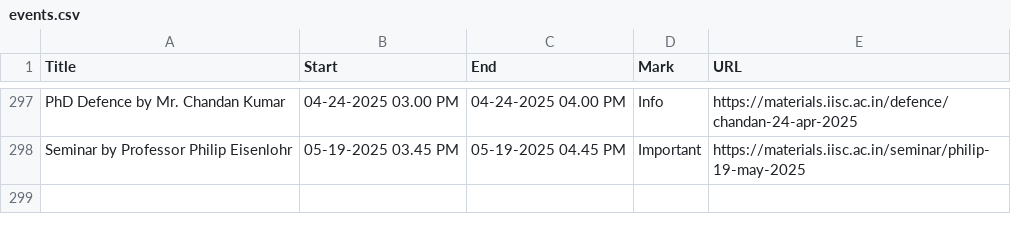
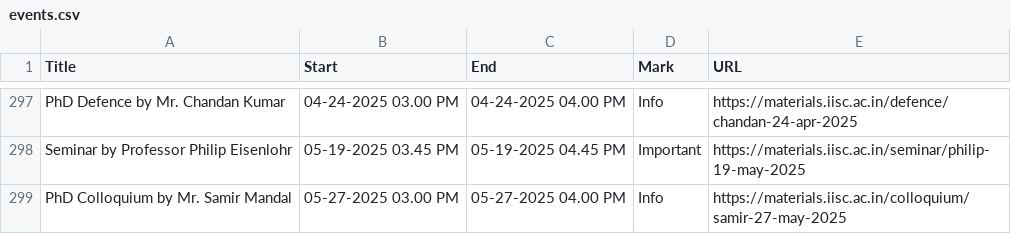
Before and after one commit to mte-iisc/materials-iisc, a CSV file: _site/events/events.csv, drawn as a sheet; only a part is shown, gaps mark what is left out.

```diff
--- a/_site/events/events.csv
+++ b/_site/events/events.csv
@@ -298 +298,2 @@ PhD Defence by Mr. Chandan Kumar,04-24-2025  03.00 PM,04-24-2025  04.00 PM,Info,
 Seminar by Professor Philip Eisenlohr,05-19-2025  03.45 PM,05-19-2025  04.45 PM,Important,https://materials.iisc.ac.in/seminar/philip-19-may-2025
+PhD Colloquium by Mr. Samir Mandal ,05-27-2025  03.00 PM,05-27-2025  04.00 PM,Info,https://materials.iisc.ac.in/colloquium/samir-27-may-2025
```
Also changed, not shown: events/events.csv, 19 other files.
